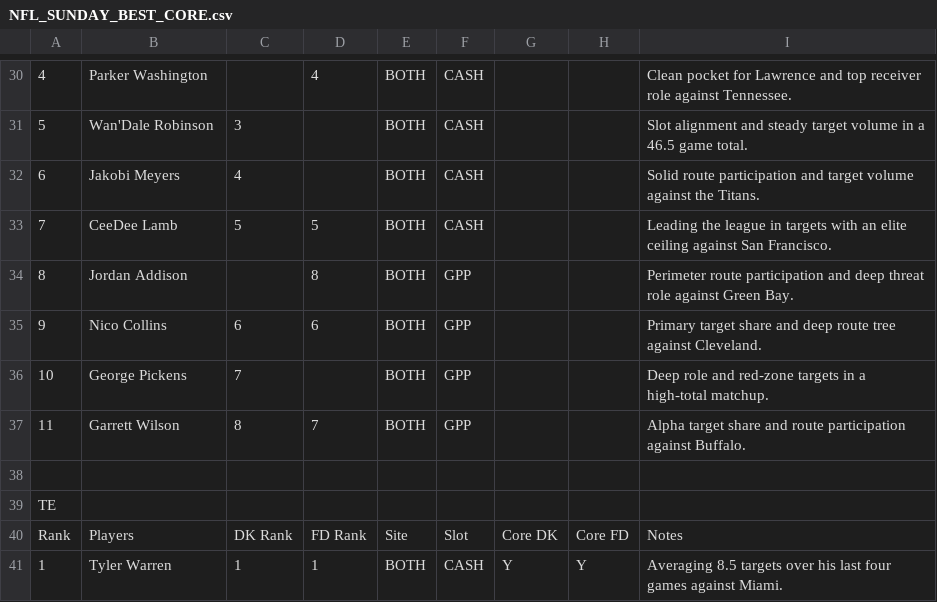
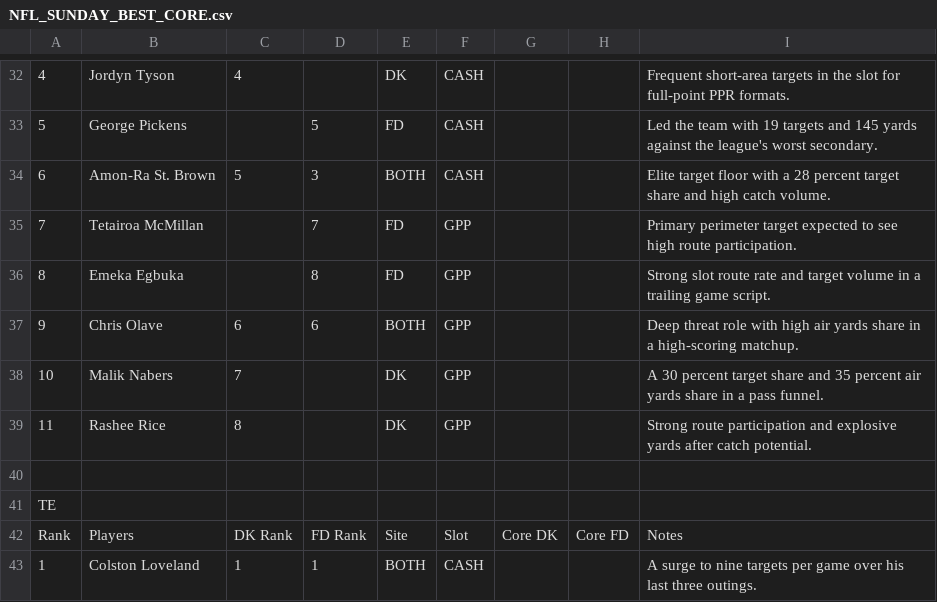
Before and after one commit to chrisgimino/nflcoreplays, a CSV file: NFL_SUNDAY_BEST_CORE.csv, drawn as a sheet; only a part is shown, gaps mark what is left out; removed rows and columns are numbered as before the commit, all else as after; the diff covers the shown part only; the diff names each change by its address in the sheet, - before the commit and + after, or states it on an @@ line.

```diff
--- a/NFL_SUNDAY_BEST_CORE.csv
+++ b/NFL_SUNDAY_BEST_CORE.csv
-B32: Parker Washington
+B32: Jordyn Tyson
-C32: (empty)
+C32: 4
-D32: 4
+D32: (empty)
-E32: BOTH
+E32: DK
-I32: Clean pocket for Lawrence and top receiver role against Tennessee.
+I32: Frequent short-area targets in the slot for full-point PPR formats.
-B33: Wan'Dale Robinson
+B33: George Pickens
-C33: 3
+C33: (empty)
-D33: (empty)
+D33: 5
-E33: BOTH
+E33: FD
-I33: Slot alignment and steady target volume in a 46.5 game total.
+I33: Led the team with 19 targets and 145 yards against the league's worst secondary.
-B34: Jakobi Meyers
+B34: Amon-Ra St. Brown
-C34: 4
+C34: 5
-D34: (empty)
+D34: 3
-I34: Solid route participation and target volume against the Titans.
+I34: Elite target floor with a 28 percent target share and high catch volume.
-row 33: 7 | CeeDee Lamb | 5 | 5 | BOTH | CASH |  |  | Leading the league in targets with an elite ceiling against San Francisco.
+row 35: 7 | Tetairoa McMillan |  | 7 | FD | GPP |  |  | Primary perimeter target expected to see high route participation.
-B36: Jordan Addison
+B36: Emeka Egbuka
-E36: BOTH
+E36: FD
-I36: Perimeter route participation and deep threat role against Green Bay.
+I36: Strong slot route rate and target volume in a trailing game script.
-B37: Nico Collins
+B37: Chris Olave
-I37: Primary target share and deep route tree against Cleveland.
+I37: Deep threat role with high air yards share in a high-scoring matchup.
-B38: George Pickens
+B38: Malik Nabers
-E38:E39: BOTH
+E38:E39: DK
-I38: Deep role and red-zone targets in a high-total matchup.
+I38: A 30 percent target share and 35 percent air yards share in a pass funnel.
-B39: Garrett Wilson
+B39: Rashee Rice
-D39: 7
+D39: (empty)
-I39: Alpha target share and route participation against Buffalo.
+I39: Strong route participation and explosive yards after catch potential.
-B43: Tyler Warren
+B43: Colston Loveland
-G43: Y
+G43: (empty)
-H43: Y
+H43: (empty)
-I43: Averaging 8.5 targets over his last four games against Miami.
+I43: A surge to nine targets per game over his last three outings.
```
Also changed, not shown: 2 added rows, 2 removed rows and 90 edited cells elsewhere in this file.
